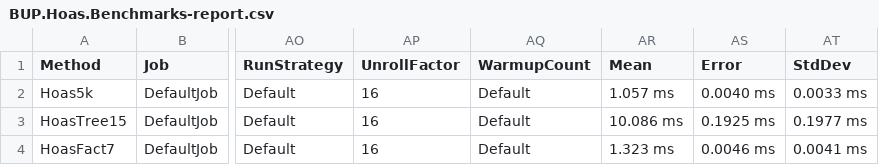
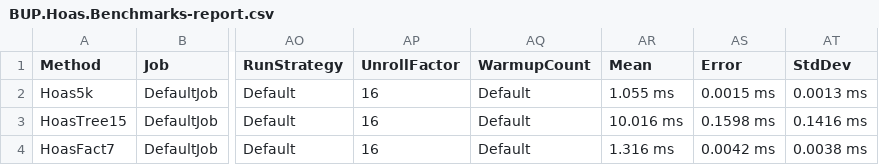
Before and after one commit to August-Alm/BUP, a CSV file: BenchmarkDotNet.Artifacts/results/BUP.Hoas.Benchmarks-report.csv, drawn as a sheet; only a part is shown, gaps mark what is left out; the diff names each change by its address in the sheet, - before the commit and + after, or states it on an @@ line.

```diff
--- a/BenchmarkDotNet.Artifacts/results/BUP.Hoas.Benchmarks-report.csv
+++ b/BenchmarkDotNet.Artifacts/results/BUP.Hoas.Benchmarks-report.csv
-AR2 (Mean): 1.057 ms
+AR2 (Mean): 1.055 ms
-AS2 (Error): 0.0040 ms
+AS2 (Error): 0.0015 ms
-AT2 (StdDev): 0.0033 ms
+AT2 (StdDev): 0.0013 ms
-AR3 (Mean): 10.086 ms
+AR3 (Mean): 10.016 ms
-AS3 (Error): 0.1925 ms
+AS3 (Error): 0.1598 ms
-AT3 (StdDev): 0.1977 ms
+AT3 (StdDev): 0.1416 ms
-AR4 (Mean): 1.323 ms
+AR4 (Mean): 1.316 ms
-AS4 (Error): 0.0046 ms
+AS4 (Error): 0.0042 ms
-AT4 (StdDev): 0.0041 ms
+AT4 (StdDev): 0.0038 ms
```
Also changed, not shown: BenchmarkDotNet.Artifacts/results/BUP.Program.Benchmarks-report.csv, 17 other files.
